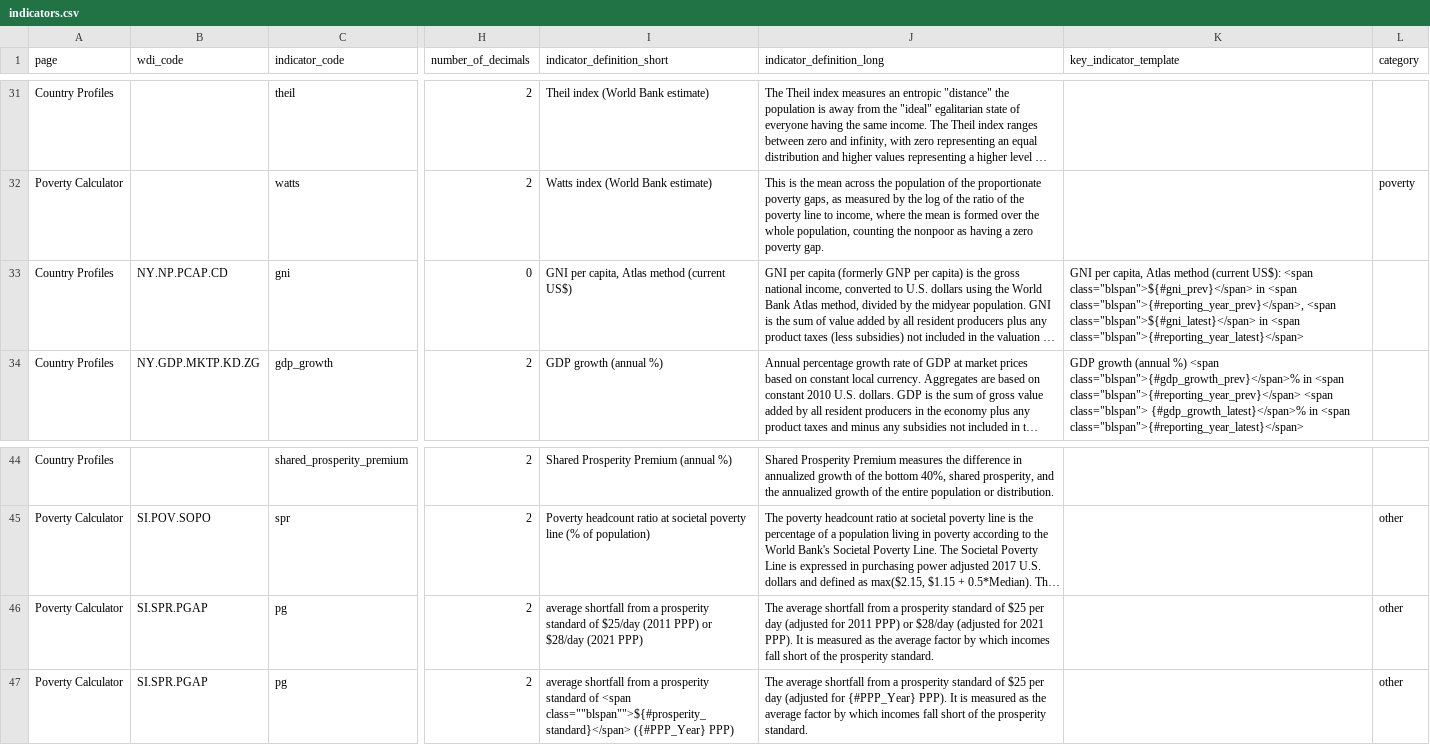
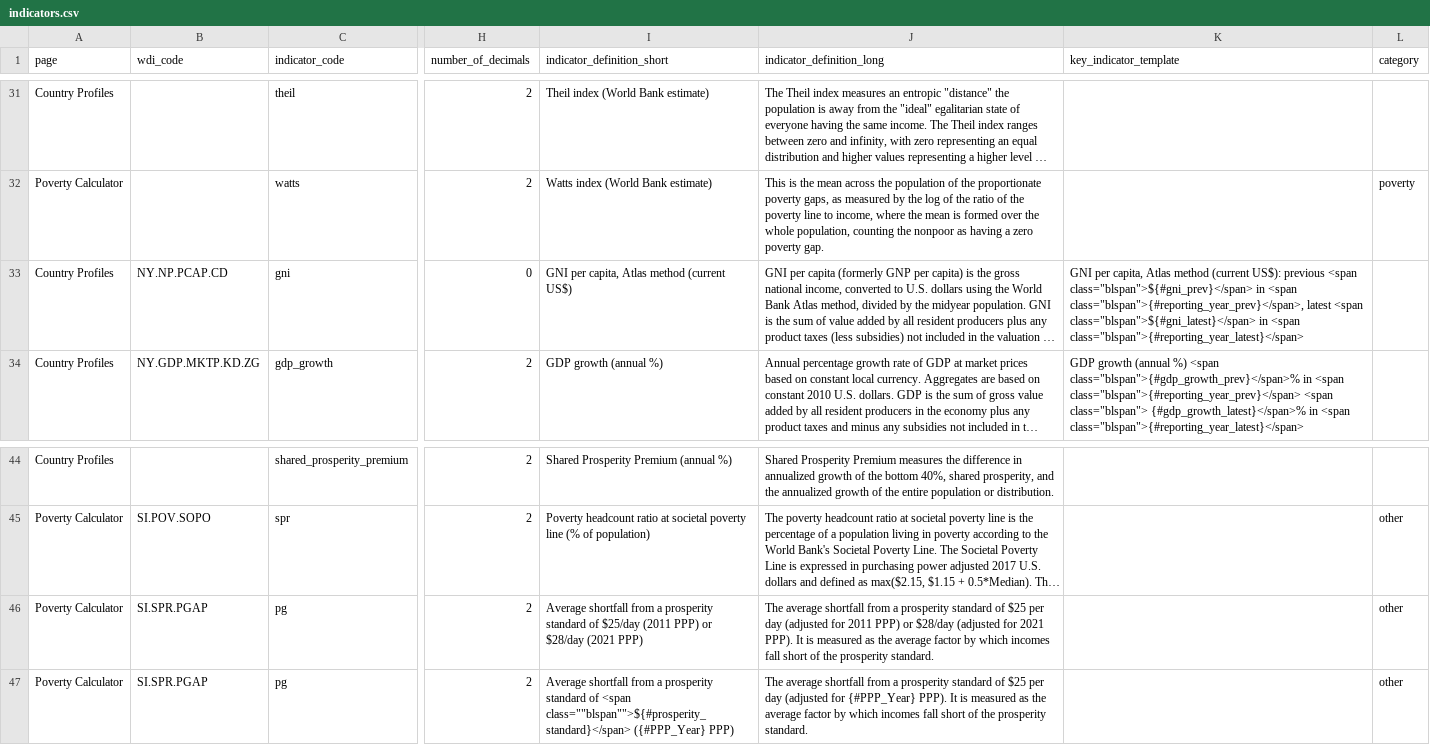
Before and after one commit to PIP-Technical-Team/aux_indicators, a CSV file: indicators.csv, drawn as a sheet; only a part is shown, gaps mark what is left out; long unchanged cells end in …; the diff names each change by its address in the sheet, - before the commit and + after, or states it on an @@ line.

Commit message:
Proposal for GNI per capita

```diff
--- a/indicators.csv
+++ b/indicators.csv
-K33 (key_indicator_template): …(current US$): <span class="blspan">${#gni_prev}</span> in <span class="blspan">{#reporting_year_prev}</span>, <span class="blspan">${#gni_latest}</span>…
+K33 (key_indicator_template): …(current US$): previous <span class="blspan">${#gni_prev}</span> in <span class="blspan">{#reporting_year_prev}</span>, latest <span class="blspan">${#gni_latest}</span>…
-I46 (indicator_definition_short): average shortfall from…
+I46 (indicator_definition_short): Average shortfall from…
-I47 (indicator_definition_short): average shortfall from…
+I47 (indicator_definition_short): Average shortfall from…
```
